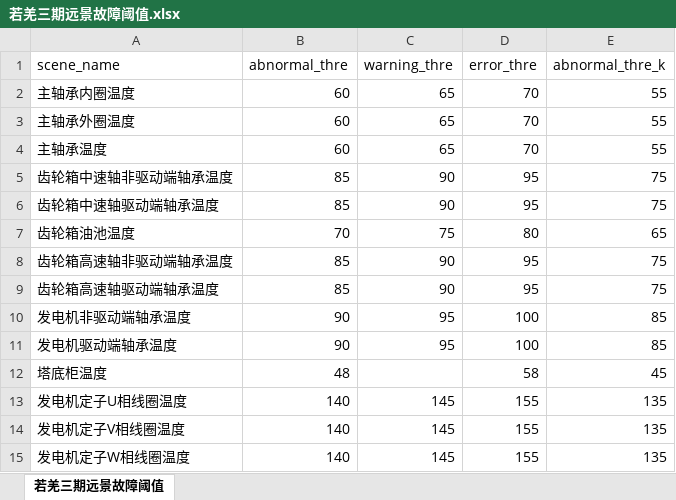
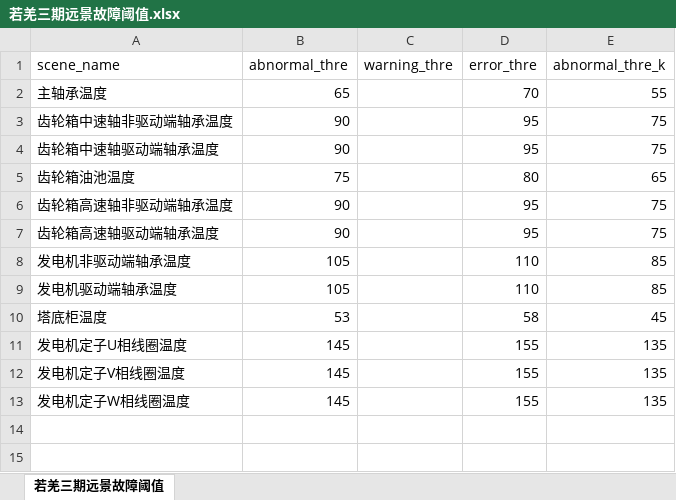
Before and after one commit to fluency828/xintian, an Excel workbook: error_threshold/若羌三期远景故障阈值.xlsx, sheet 若羌三期远景故障阈值, drawn as a sheet; values as stored, in another font and other column widths than the file's, no borders; removed rows and columns are numbered as before the commit, all else as after; the diff names each change by its address in the sheet, - before the commit and + after, or states it on an @@ line.

```diff
--- a/error_threshold/若羌三期远景故障阈值.xlsx (sheet 若羌三期远景故障阈值)
+++ b/error_threshold/若羌三期远景故障阈值.xlsx (sheet 若羌三期远景故障阈值)
-row 2: 主轴承内圈温度 | 60 | 65 | 70 | 55
-row 3: 主轴承外圈温度 | 60 | 65 | 70 | 55
-B2 (abnormal_thre): 60
+B2 (abnormal_thre): 65
-C2 (warning_thre): 65
+C2 (warning_thre): (empty)
-B3:B4 (abnormal_thre): 85
+B3:B4 (abnormal_thre): 90
-C3:C4 (warning_thre): 90
+C3:C4 (warning_thre): (empty)
-B5 (abnormal_thre): 70
+B5 (abnormal_thre): 75
-C5 (warning_thre): 75
+C5 (warning_thre): (empty)
-B6:B7 (abnormal_thre): 85
+B6:B7 (abnormal_thre): 90
-C6:C7 (warning_thre): 90
+C6:C7 (warning_thre): (empty)
-B8:B9 (abnormal_thre): 90
+B8:B9 (abnormal_thre): 105
-C8:C9 (warning_thre): 95
+C8:C9 (warning_thre): (empty)
-D8:D9 (error_thre): 100
+D8:D9 (error_thre): 110
-B10 (abnormal_thre): 48
+B10 (abnormal_thre): 53
-B11:B13 (abnormal_thre): 140
+B11:B13 (abnormal_thre): 145
-C11:C13 (warning_thre): 145
+C11:C13 (warning_thre): (empty)
```
Also changed, not shown: error_threshold/昆头岭金风故障阈值.xlsx, error_threshold/魁通沟金风五六期故障阈值.xlsx, 6 other files.
